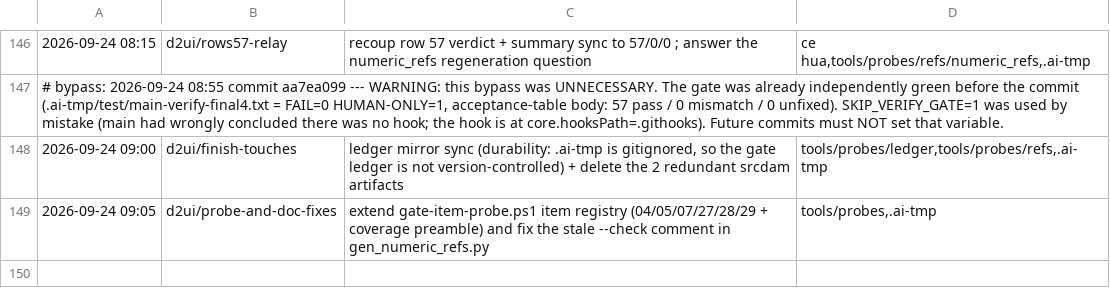
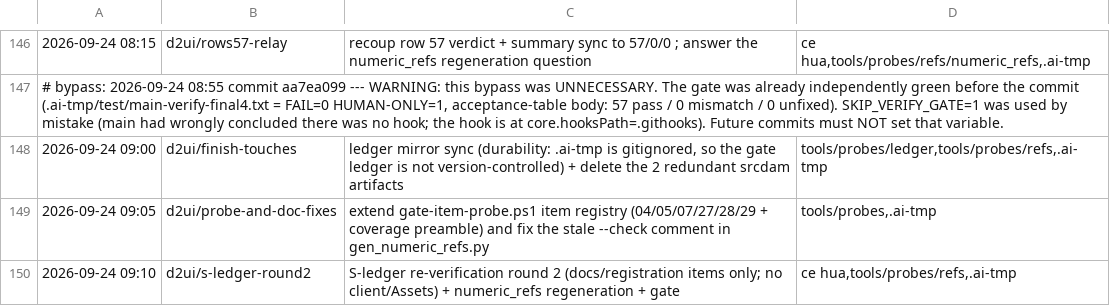
Before and after one commit to qw576483/clover-project-diablo2, a TSV file: tools/probes/ledger/dispatch-log.tsv, drawn as a sheet; only a part is shown, gaps mark what is left out; the diff names each change by its address in the sheet, - before the commit and + after, or states it on an @@ line.

Commit message:
fix(gate): S 表对账收口(结掉 7 行'虚高') + refs 与表重新同步 + 台账副本再同步 —— S-16/54/55/61 的 E 登记早已在盘(只是状态列没更新) => 据实改'已修'; S-25 状态矩阵 184/184 边界=N/A; S-53/S-62 据实改'已过期'(出处分别是宿主 skill 的 experience/perf-triage.md 在盘 / 那 24 处是 MPQ 内部命名空间且原文已限定在盘容器 d2sfx.mpq); 17 份 numeric_refs 全量重生成 => --check 0 STALE, spec_sha256 17/17 == 表 sha 457055C9; ⚠️ 前一笔 6ce662bf 的'已同步'在提交时点成立(09:02 独立复核过), 但 09:04:13 改表使其即刻过期(口径: spec_sha256 取自整份表 sha) => 收口顺序必须是 表定稿→重生成→即刻提交

```diff
--- a/tools/probes/ledger/dispatch-log.tsv
+++ b/tools/probes/ledger/dispatch-log.tsv
+row 150: 2026-09-24 09:10 | d2ui/s-ledger-round2 | S-ledger re-verification round 2 (docs/registration items only; no client/Assets) + numeric_refs regeneration + gate | ce hua,tools/probes/refs,.ai-tmp
```
Also changed, not shown: tools/probes/refs/numeric_refs/INDEX.tsv, 21 other files.
